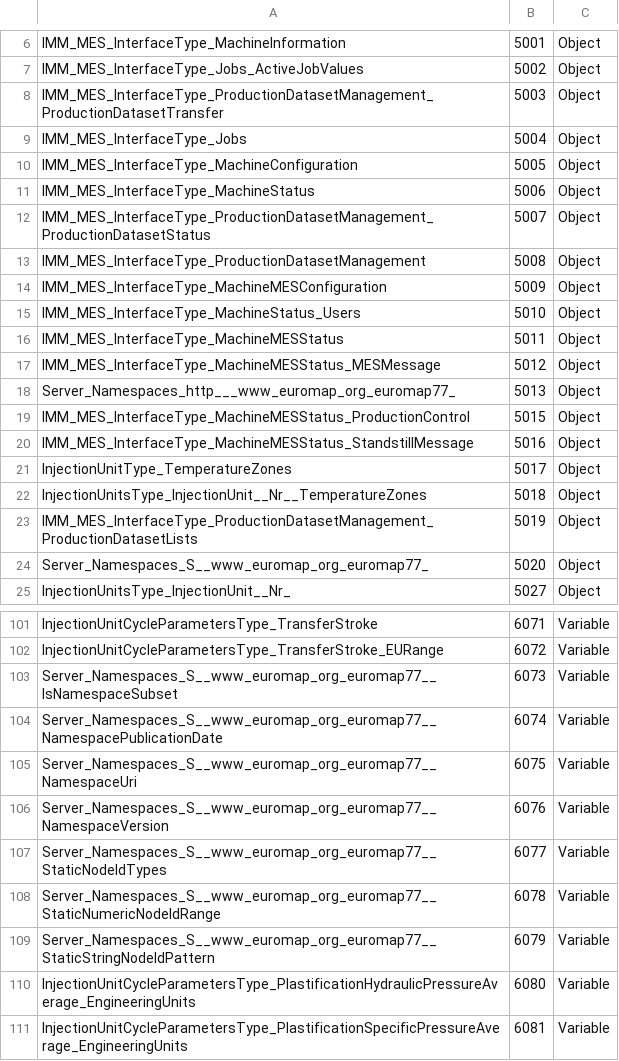
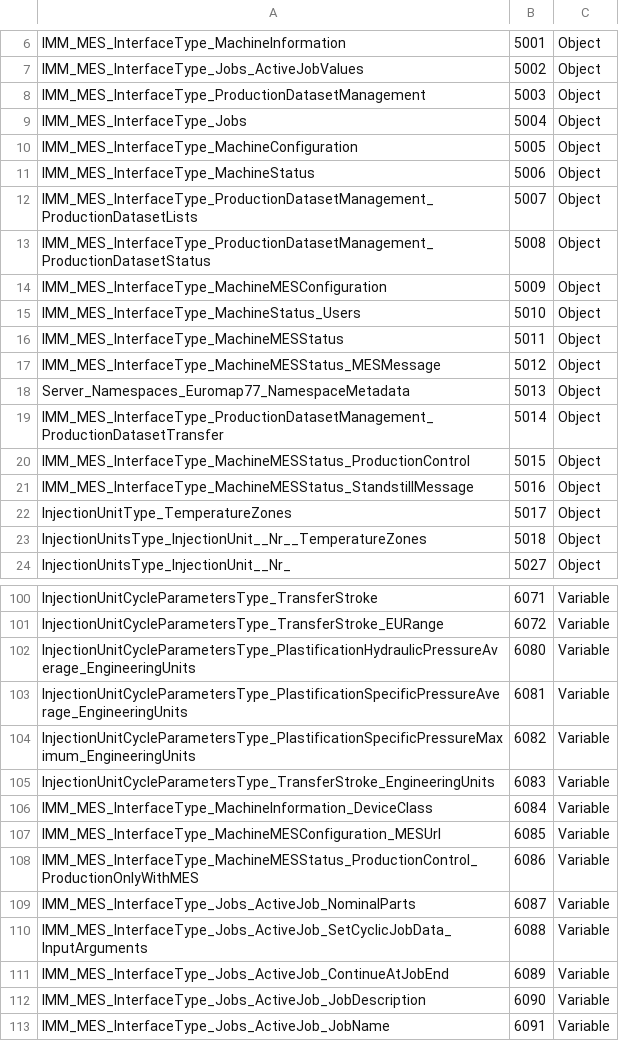
Before and after one commit to euromap77/euromap77, a CSV file: model/euromap77.csv, drawn as a sheet; only a part is shown, gaps mark what is left out; the shorter side is filled out with more unchanged rows; the diff covers the shown part only.

Commit message:
Release Candidated
EUROMAP 83: RC 1.00
EUROMAP 77: RC 2.00
(in euromap77 optional components added)

```diff
--- a/model/euromap77.csv
+++ b/model/euromap77.csv
@@ -7,3 +7,3 @@ IMM_MES_InterfaceType_MachineInformation,5001,Object
 IMM_MES_InterfaceType_Jobs_ActiveJobValues,5002,Object
-IMM_MES_InterfaceType_ProductionDatasetManagement_ProductionDatasetTransfer,5003,Object
+IMM_MES_InterfaceType_ProductionDatasetManagement,5003,Object
 IMM_MES_InterfaceType_Jobs,5004,Object
@@ -11,4 +11,4 @@ IMM_MES_InterfaceType_MachineConfiguration,5005,Object
 IMM_MES_InterfaceType_MachineStatus,5006,Object
-IMM_MES_InterfaceType_ProductionDatasetManagement_ProductionDatasetStatus,5007,Object
-IMM_MES_InterfaceType_ProductionDatasetManagement,5008,Object
+IMM_MES_InterfaceType_ProductionDatasetManagement_ProductionDatasetLists,5007,Object
+IMM_MES_InterfaceType_ProductionDatasetManagement_ProductionDatasetStatus,5008,Object
 IMM_MES_InterfaceType_MachineMESConfiguration,5009,Object
@@ -17,3 +17,4 @@ IMM_MES_InterfaceType_MachineMESStatus,5011,Object
 IMM_MES_InterfaceType_MachineMESStatus_MESMessage,5012,Object
-Server_Namespaces_http___www_euromap_org_euromap77_,5013,Object
+Server_Namespaces_Euromap77_NamespaceMetadata,5013,Object
+IMM_MES_InterfaceType_ProductionDatasetManagement_ProductionDatasetTransfer,5014,Object
 IMM_MES_InterfaceType_MachineMESStatus_ProductionControl,5015,Object
@@ -22,4 +23,2 @@ InjectionUnitType_TemperatureZones,5017,Object
 InjectionUnitsType_InjectionUnit__Nr__TemperatureZones,5018,Object
-IMM_MES_InterfaceType_ProductionDatasetManagement_ProductionDatasetLists,5019,Object
-Server_Namespaces_S__www_euromap_org_euromap77_,5020,Object
 InjectionUnitsType_InjectionUnit__Nr_,5027,Object
@@ -102,9 +101,2 @@ InjectionUnitCycleParametersType_TransferStroke,6071,Variable
 InjectionUnitCycleParametersType_TransferStroke_EURange,6072,Variable
-Server_Namespaces_S__www_euromap_org_euromap77__IsNamespaceSubset,6073,Variable
-Server_Namespaces_S__www_euromap_org_euromap77__NamespacePublicationDate,6074,Variable
-Server_Namespaces_S__www_euromap_org_euromap77__NamespaceUri,6075,Variable
-Server_Namespaces_S__www_euromap_org_euromap77__NamespaceVersion,6076,Variable
-Server_Namespaces_S__www_euromap_org_euromap77__StaticNodeIdTypes,6077,Variable
-Server_Namespaces_S__www_euromap_org_euromap77__StaticNumericNodeIdRange,6078,Variable
-Server_Namespaces_S__www_euromap_org_euromap77__StaticStringNodeIdPattern,6079,Variable
 InjectionUnitCycleParametersType_PlastificationHydraulicPressureAverage_EngineeringUnits,6080,Variable
```
Also changed, not shown: 3 added rows, 3 removed rows and 23 edited cells elsewhere in this file, model/euromap83.csv, 6 other files.
